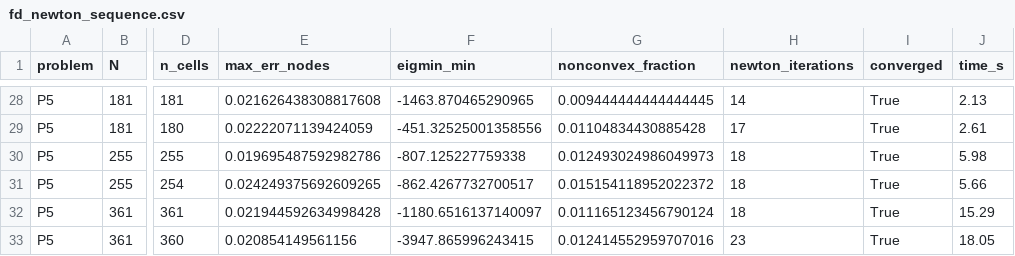
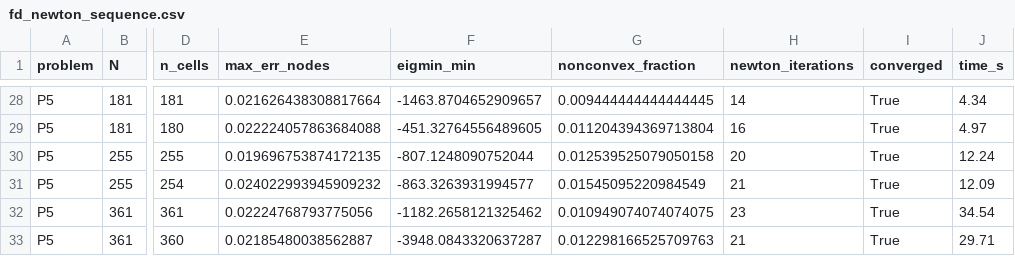
Before and after one commit to jczhang02/maesolvers, a CSV file: benchmarks/fd_newton_sequence.csv, drawn as a sheet; only a part is shown, gaps mark what is left out; the diff covers the shown part only; the diff names each change by its address in the sheet, - before the commit and + after, or states it on an @@ line.

```diff
--- a/benchmarks/fd_newton_sequence.csv
+++ b/benchmarks/fd_newton_sequence.csv
-E28 (max_err_nodes): 0.021626438308817608
+E28 (max_err_nodes): 0.021626438308817664
-F28 (eigmin_min): -1463.870465290965
+F28 (eigmin_min): -1463.8704652909657
-J28 (time_s): 2.13
+J28 (time_s): 4.34
-E29 (max_err_nodes): 0.02222071139424059
+E29 (max_err_nodes): 0.022224057863684088
-F29 (eigmin_min): -451.32525001358556
+F29 (eigmin_min): -451.32764556489605
-G29 (nonconvex_fraction): 0.01104834430885428
+G29 (nonconvex_fraction): 0.011204394369713804
-H29 (newton_iterations): 17
+H29 (newton_iterations): 16
-J29 (time_s): 2.61
+J29 (time_s): 4.97
-E30 (max_err_nodes): 0.019695487592982786
+E30 (max_err_nodes): 0.019696753874172135
-F30 (eigmin_min): -807.125227759338
+F30 (eigmin_min): -807.1248090752044
-G30 (nonconvex_fraction): 0.012493024986049973
+G30 (nonconvex_fraction): 0.012539525079050158
-H30 (newton_iterations): 18
+H30 (newton_iterations): 20
-J30 (time_s): 5.98
+J30 (time_s): 12.24
-E31 (max_err_nodes): 0.024249375692609265
+E31 (max_err_nodes): 0.024022993945909232
-F31 (eigmin_min): -862.4267732700517
+F31 (eigmin_min): -863.3263931994577
-G31 (nonconvex_fraction): 0.015154118952022372
+G31 (nonconvex_fraction): 0.01545095220984549
-H31 (newton_iterations): 18
+H31 (newton_iterations): 21
-J31 (time_s): 5.66
+J31 (time_s): 12.09
-E32 (max_err_nodes): 0.021944592634998428
+E32 (max_err_nodes): 0.02224768793775056
-F32 (eigmin_min): -1180.6516137140097
+F32 (eigmin_min): -1182.2658121325462
-G32 (nonconvex_fraction): 0.011165123456790124
+G32 (nonconvex_fraction): 0.010949074074074075
-H32 (newton_iterations): 18
+H32 (newton_iterations): 23
-J32 (time_s): 15.29
+J32 (time_s): 34.54
-E33 (max_err_nodes): 0.020854149561156
+E33 (max_err_nodes): 0.02185480038562887
-F33 (eigmin_min): -3947.865996243415
+F33 (eigmin_min): -3948.0843320637287
-G33 (nonconvex_fraction): 0.012414552959707016
+G33 (nonconvex_fraction): 0.012298166525709763
-H33 (newton_iterations): 23
+H33 (newton_iterations): 21
-J33 (time_s): 18.05
+J33 (time_s): 29.71
```
Also changed, not shown: 33 edited cells elsewhere in this file, benchmarks/fd_poisson_sequence.csv, 3 other files.
